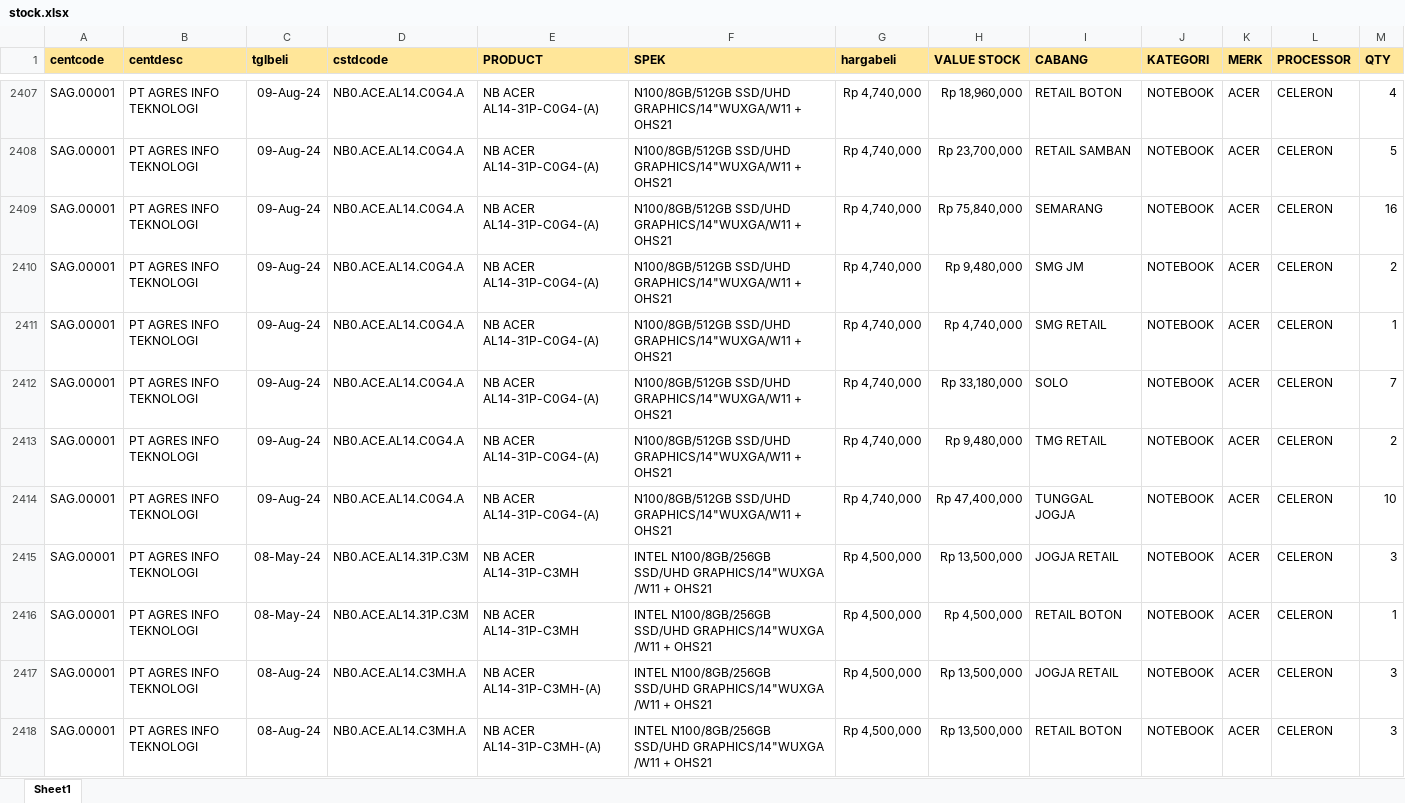
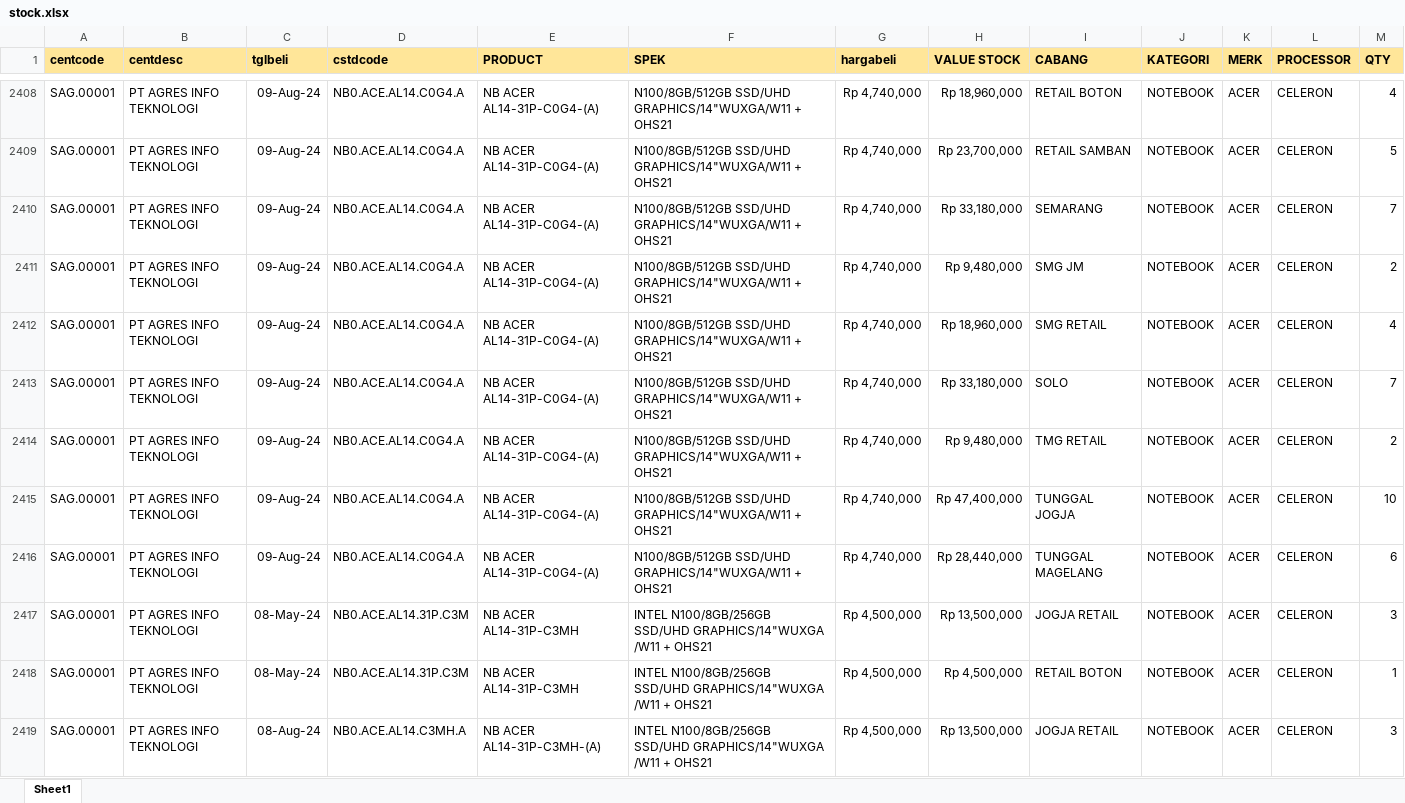
Before and after one commit to YoasAriel/Project-TOP, an Excel workbook: stock.xlsx, sheet Sheet1, drawn as a sheet; only a part is shown, gaps mark what is left out; the shorter side is filled out with more unchanged rows; values as stored, in another font and other column widths than the file's, no borders; addresses are those after the commit; the diff covers the shown part only; the diff names each change by its address in the sheet, - before the commit and + after, or states it on an @@ line.

```diff
--- a/stock.xlsx (sheet Sheet1)
+++ b/stock.xlsx (sheet Sheet1)
-H2410 (VALUE STOCK): Rp 75,840,000
+H2410 (VALUE STOCK): Rp 33,180,000
-M2410 (QTY): 16
+M2410 (QTY): 7
-H2412 (VALUE STOCK): Rp 4,740,000
+H2412 (VALUE STOCK): Rp 18,960,000
-M2412 (QTY): 1
+M2412 (QTY): 4
+row 2416: SAG.00001 | PT AGRES INFO TEKNOLOGI | 09-Aug-24 | NB0.ACE.AL14.C0G4.A | NB ACER AL14-31P-C0G4-(A) | N100/8GB/512GB SSD/UHD GRAPHICS/14"WUXGA/W11 + OHS21 | Rp 4,740,000 | Rp 28,440,000 | TUNGGAL MAGELANG | NOTEBOOK | ACER | CELERON | 6
```
Also changed, not shown: 61 added rows, 53 removed rows and 561 edited cells elsewhere in this sheet, formulas that keep their value, 1 other file.
